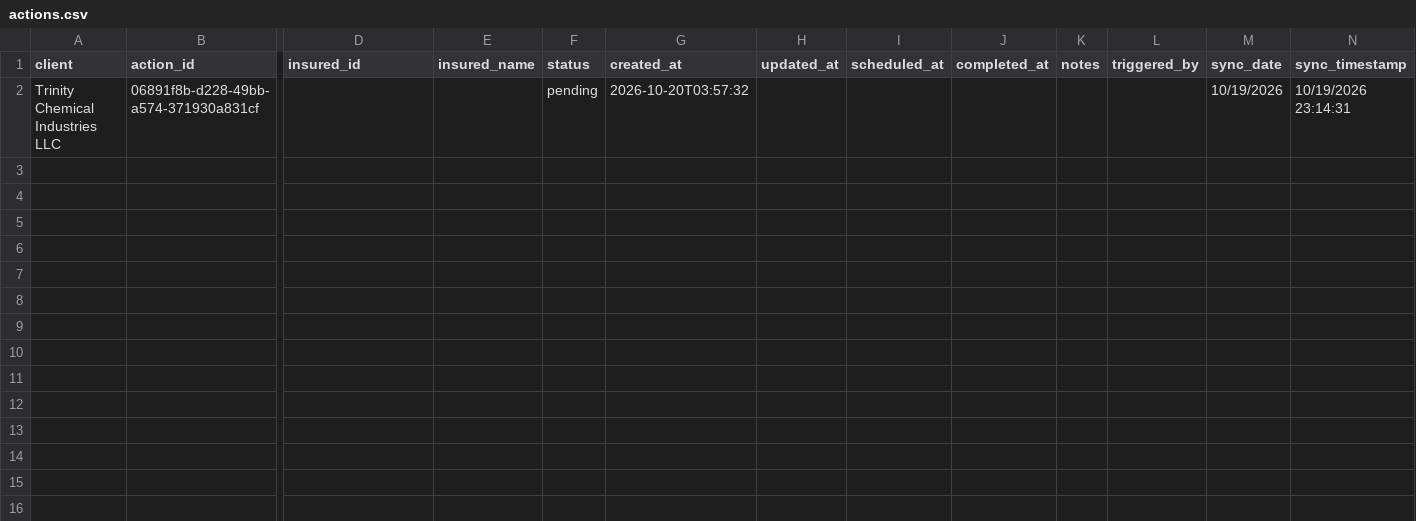
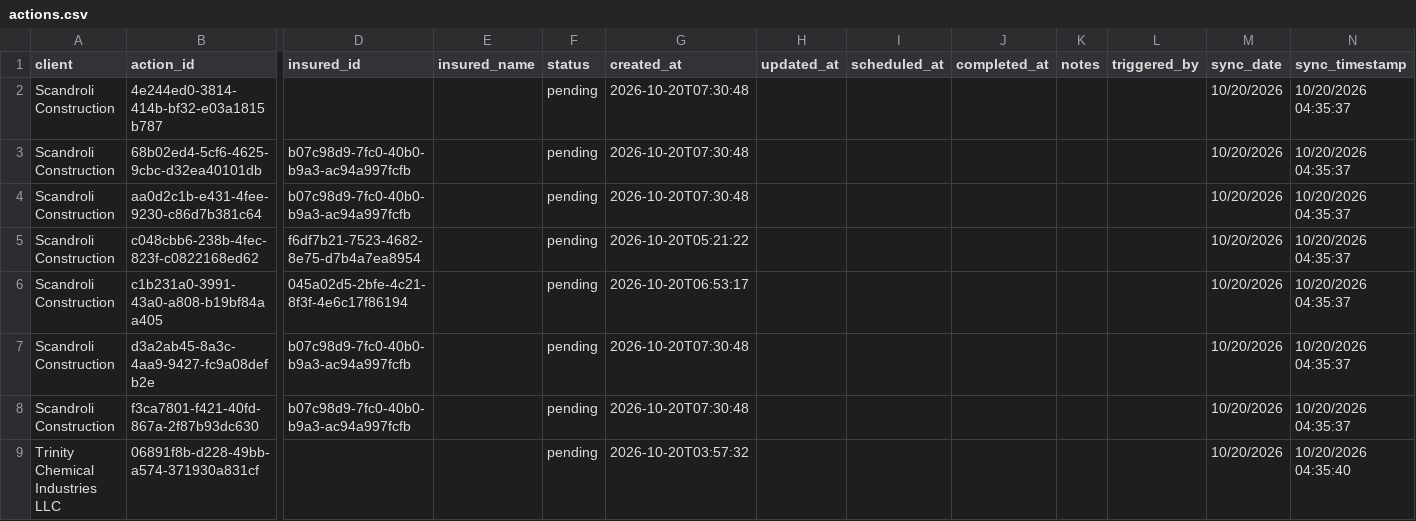
Before and after one commit to PhilipIrving/hubcertsecure, a CSV file: data/evident/actions.csv, drawn as a sheet; only a part is shown, gaps mark what is left out; addresses are those after the commit; rows hold the shown columns only; the diff names each change by its address in the sheet, - before the commit and + after, or states it on an @@ line.

```diff
--- a/data/evident/actions.csv
+++ b/data/evident/actions.csv
+row 2: Scandroli Construction | 4e244ed0-3814-414b-bf32-e03a1815b787 |  |  | pending | 2026-10-20T07:30:48 |  |  |  |  |  | 10/20/2026 | 10/20/2026 04:35:37
+row 3: Scandroli Construction | 68b02ed4-5cf6-4625-9cbc-d32ea40101db | b07c98d9-7fc0-40b0-b9a3-ac94a997fcfb |  | pending | 2026-10-20T07:30:48 |  |  |  |  |  | 10/20/2026 | 10/20/2026 04:35:37
+row 4: Scandroli Construction | aa0d2c1b-e431-4fee-9230-c86d7b381c64 | b07c98d9-7fc0-40b0-b9a3-ac94a997fcfb |  | pending | 2026-10-20T07:30:48 |  |  |  |  |  | 10/20/2026 | 10/20/2026 04:35:37
+row 5: Scandroli Construction | c048cbb6-238b-4fec-823f-c0822168ed62 | f6df7b21-7523-4682-8e75-d7b4a7ea8954 |  | pending | 2026-10-20T05:21:22 |  |  |  |  |  | 10/20/2026 | 10/20/2026 04:35:37
+row 6: Scandroli Construction | c1b231a0-3991-43a0-a808-b19bf84aa405 | 045a02d5-2bfe-4c21-8f3f-4e6c17f86194 |  | pending | 2026-10-20T06:53:17 |  |  |  |  |  | 10/20/2026 | 10/20/2026 04:35:37
+row 7: Scandroli Construction | d3a2ab45-8a3c-4aa9-9427-fc9a08defb2e | b07c98d9-7fc0-40b0-b9a3-ac94a997fcfb |  | pending | 2026-10-20T07:30:48 |  |  |  |  |  | 10/20/2026 | 10/20/2026 04:35:37
+row 8: Scandroli Construction | f3ca7801-f421-40fd-867a-2f87b93dc630 | b07c98d9-7fc0-40b0-b9a3-ac94a997fcfb |  | pending | 2026-10-20T07:30:48 |  |  |  |  |  | 10/20/2026 | 10/20/2026 04:35:37
-M9 (sync_date): 10/19/2026
+M9 (sync_date): 10/20/2026
-N9 (sync_timestamp): 10/19/2026 23:14:31
+N9 (sync_timestamp): 10/20/2026 04:35:40
```
Also changed, not shown: data/evident/sync_metadata.csv, 25 other files.
